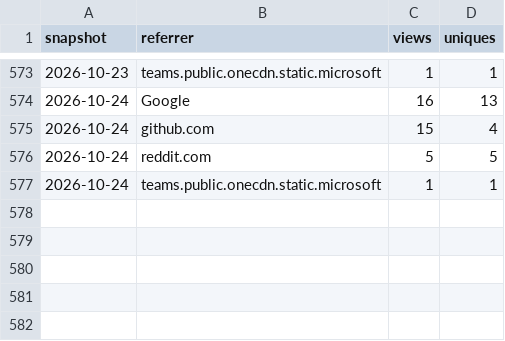
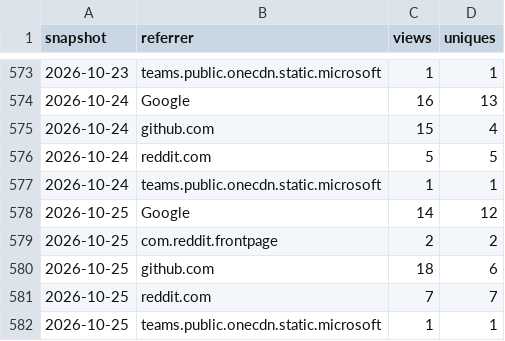
Before and after one commit to SirAllap/agentglass, a CSV file: referrers.csv, drawn as a sheet; only a part is shown, gaps mark what is left out; the diff names each change by its address in the sheet, - before the commit and + after, or states it on an @@ line.

```diff
--- a/referrers.csv
+++ b/referrers.csv
+row 578: 2026-10-25 | Google | 14 | 12
+row 579: 2026-10-25 | com.reddit.frontpage | 2 | 2
+row 580: 2026-10-25 | github.com | 18 | 6
+row 581: 2026-10-25 | reddit.com | 7 | 7
+row 582: 2026-10-25 | teams.public.onecdn.static.microsoft | 1 | 1
```
Also changed, not shown: clones.csv, paths.csv, 1 other file.
